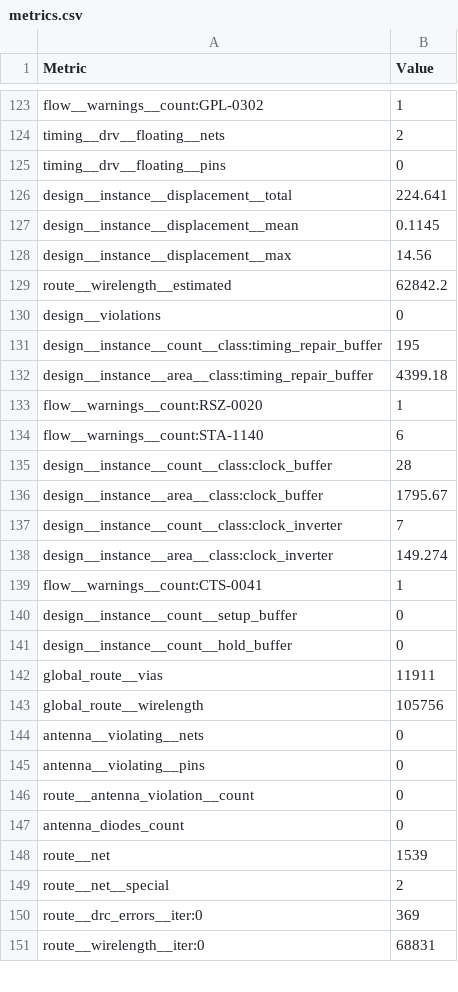
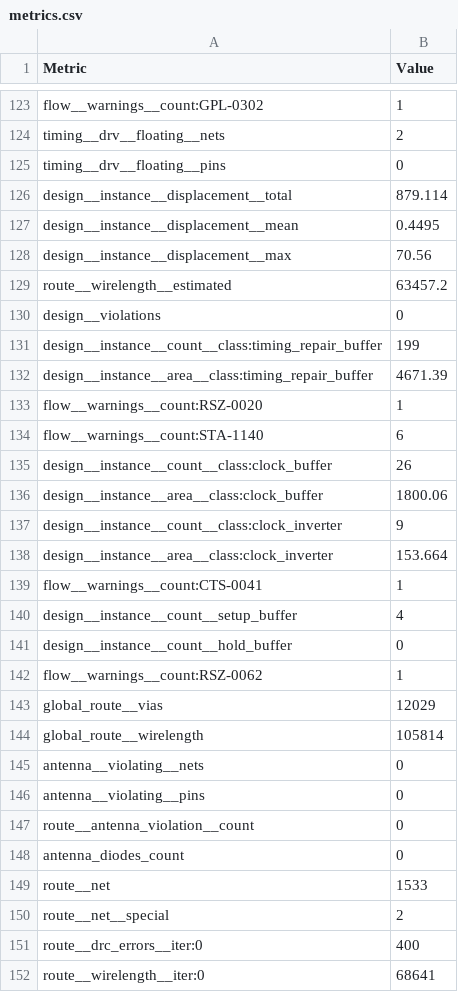
Before and after one commit to TinyTapeout/tinytapeout-gf-26c, a CSV file: projects/tt_um_filter_top/stats/metrics.csv, drawn as a sheet; only a part is shown, gaps mark what is left out; the diff covers the shown part only.

Commit message:
feat: update project tt_um_filter_top from mariamathai29/298a-filter
Commit: efcf7b6e4b1c464e5460b72dd7d776a9e2ea245a
Workflow: https://github.com/mariamathai29/298a-filter/actions/runs/45506362428

```diff
--- a/projects/tt_um_filter_top/stats/metrics.csv
+++ b/projects/tt_um_filter_top/stats/metrics.csv
@@ -125,20 +125,21 @@ timing__drv__floating__nets,2
 timing__drv__floating__pins,0
-design__instance__displacement__total,224.641
-design__instance__displacement__mean,0.1145
-design__instance__displacement__max,14.56
-route__wirelength__estimated,62842.2
+design__instance__displacement__total,879.114
+design__instance__displacement__mean,0.4495
+design__instance__displacement__max,70.56
+route__wirelength__estimated,63457.2
 design__violations,0
-design__instance__count__class:timing_repair_buffer,195
-design__instance__area__class:timing_repair_buffer,4399.18
+design__instance__count__class:timing_repair_buffer,199
+design__instance__area__class:timing_repair_buffer,4671.39
 flow__warnings__count:RSZ-0020,1
 flow__warnings__count:STA-1140,6
-design__instance__count__class:clock_buffer,28
-design__instance__area__class:clock_buffer,1795.67
-design__instance__count__class:clock_inverter,7
-design__instance__area__class:clock_inverter,149.274
+design__instance__count__class:clock_buffer,26
+design__instance__area__class:clock_buffer,1800.06
+design__instance__count__class:clock_inverter,9
+design__instance__area__class:clock_inverter,153.664
 flow__warnings__count:CTS-0041,1
-design__instance__count__setup_buffer,0
+design__instance__count__setup_buffer,4
 design__instance__count__hold_buffer,0
-global_route__vias,11911
-global_route__wirelength,105756
+flow__warnings__count:RSZ-0062,1
+global_route__vias,12029
+global_route__wirelength,105814
 antenna__violating__nets,0
@@ -147,5 +148,5 @@ route__antenna_violation__count,0
 antenna_diodes_count,0
-route__net,1539
+route__net,1533
 route__net__special,2
-route__drc_errors__iter:0,369
-route__wirelength__iter:0,68831
+route__drc_errors__iter:0,400
+route__wirelength__iter:0,68641
```
Also changed, not shown: 4 added rows and 125 edited cells elsewhere in this file, 6 other files.
